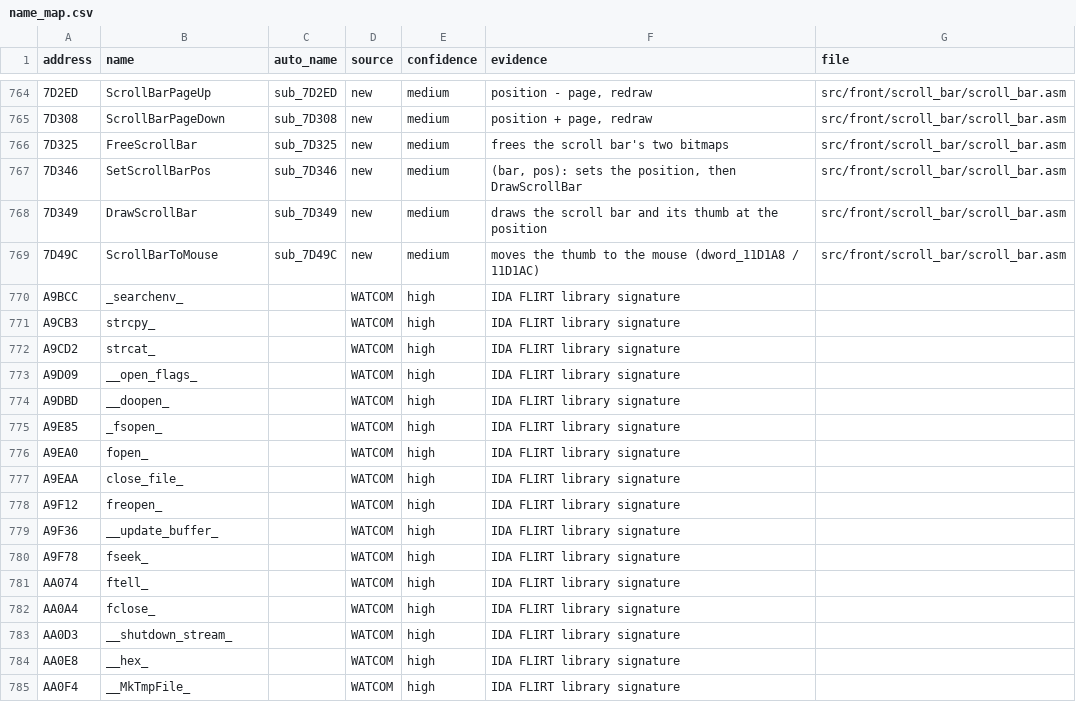
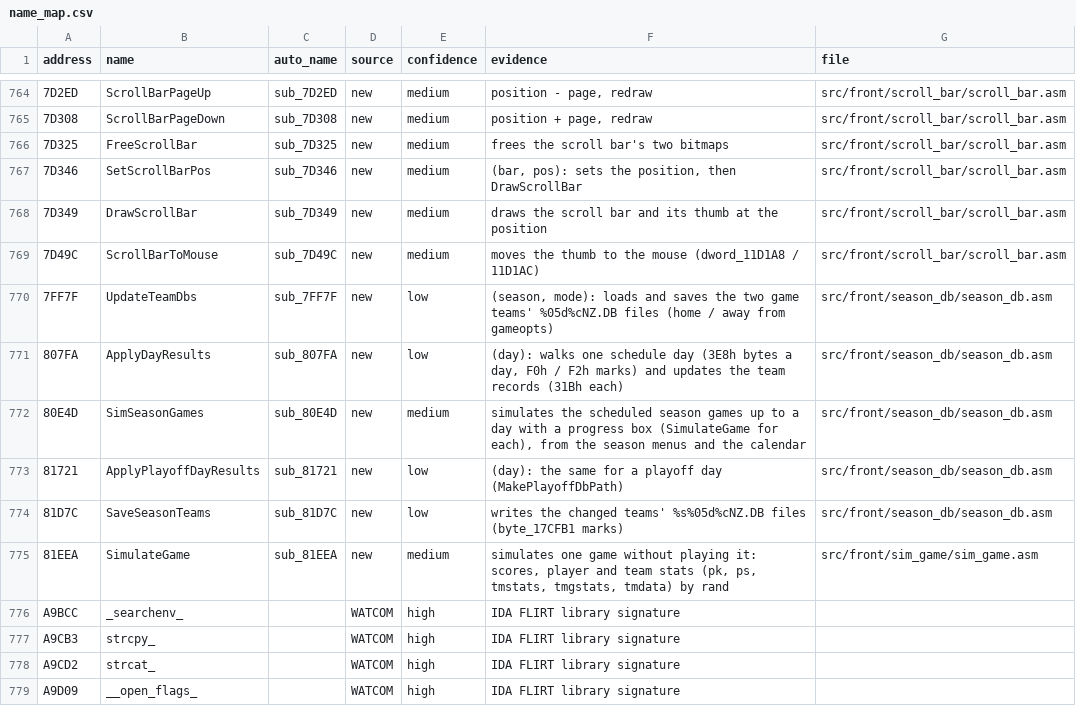
Before and after one commit to abdulahmad/NHL96PC, a CSV file: docs/name_map.csv, drawn as a sheet; only a part is shown, gaps mark what is left out; the shorter side is filled out with more unchanged rows.

```diff
--- a/docs/name_map.csv
+++ b/docs/name_map.csv
@@ -769,2 +769,8 @@ address,name,auto_name,source,confidence,evidence,file
 7D49C,ScrollBarToMouse,sub_7D49C,new,medium,moves the thumb to the mouse (dword_11D1A8 / 11D1AC),src/front/scroll_bar/scroll_bar.asm
+7FF7F,UpdateTeamDbs,sub_7FF7F,new,low,"(season, mode): loads and saves the two game teams' %05d%cNZ.DB files (home / away from gameopts)",src/front/season_db/season_db.asm
+807FA,ApplyDayResults,sub_807FA,new,low,"(day): walks one schedule day (3E8h bytes a day, F0h / F2h marks) and updates the team records (31Bh each)",src/front/season_db/season_db.asm
+80E4D,SimSeasonGames,sub_80E4D,new,medium,"simulates the scheduled season games up to a day with a progress box (SimulateGame for each), from the season menus and the calendar",src/front/season_db/season_db.asm
+81721,ApplyPlayoffDayResults,sub_81721,new,low,(day): the same for a playoff day (MakePlayoffDbPath),src/front/season_db/season_db.asm
+81D7C,SaveSeasonTeams,sub_81D7C,new,low,writes the changed teams' %s%05d%cNZ.DB files (byte_17CFB1 marks),src/front/season_db/season_db.asm
+81EEA,SimulateGame,sub_81EEA,new,medium,"simulates one game without playing it: scores, player and team stats (pk, ps, tmstats, tmgstats, tmdata) by rand",src/front/sim_game/sim_game.asm
 A9BCC,_searchenv_,,WATCOM,high,IDA FLIRT library signature,
```
Also changed, not shown: 10 other files.
